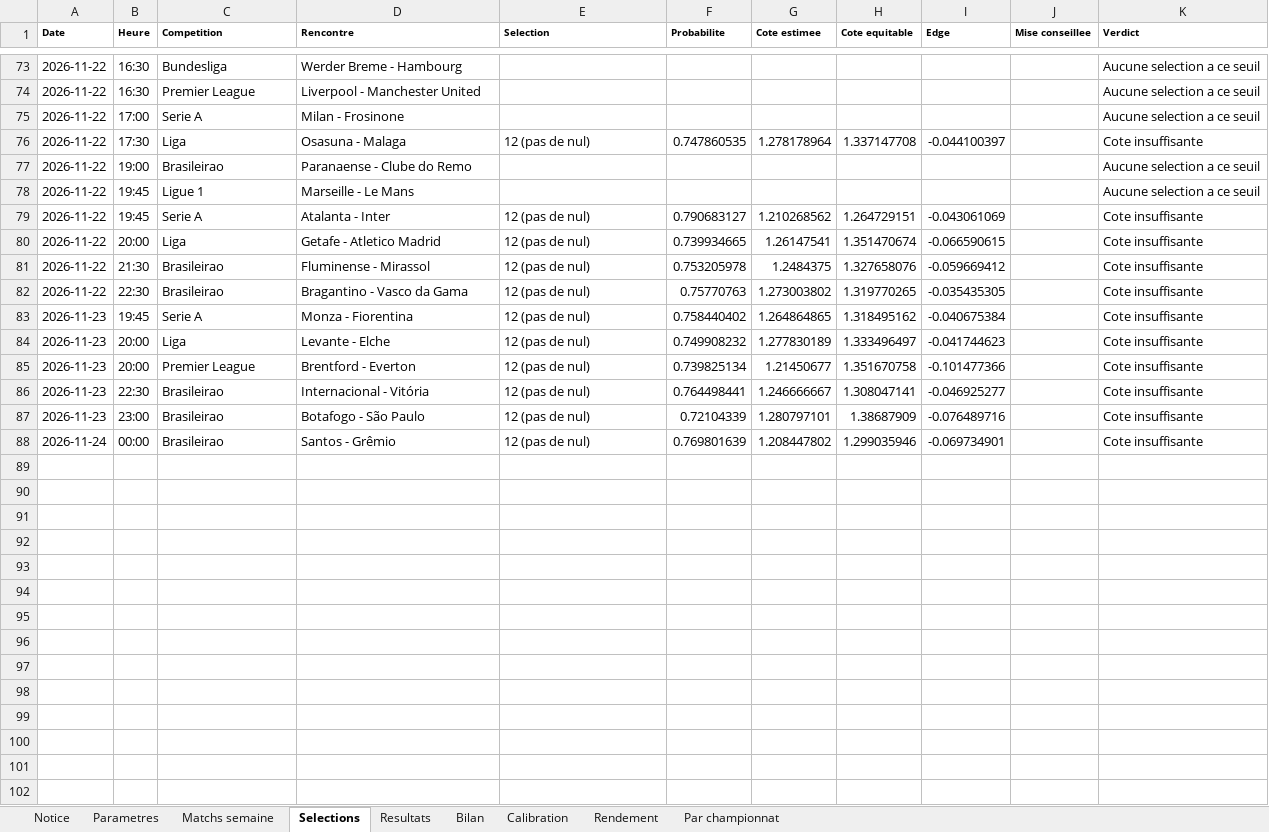
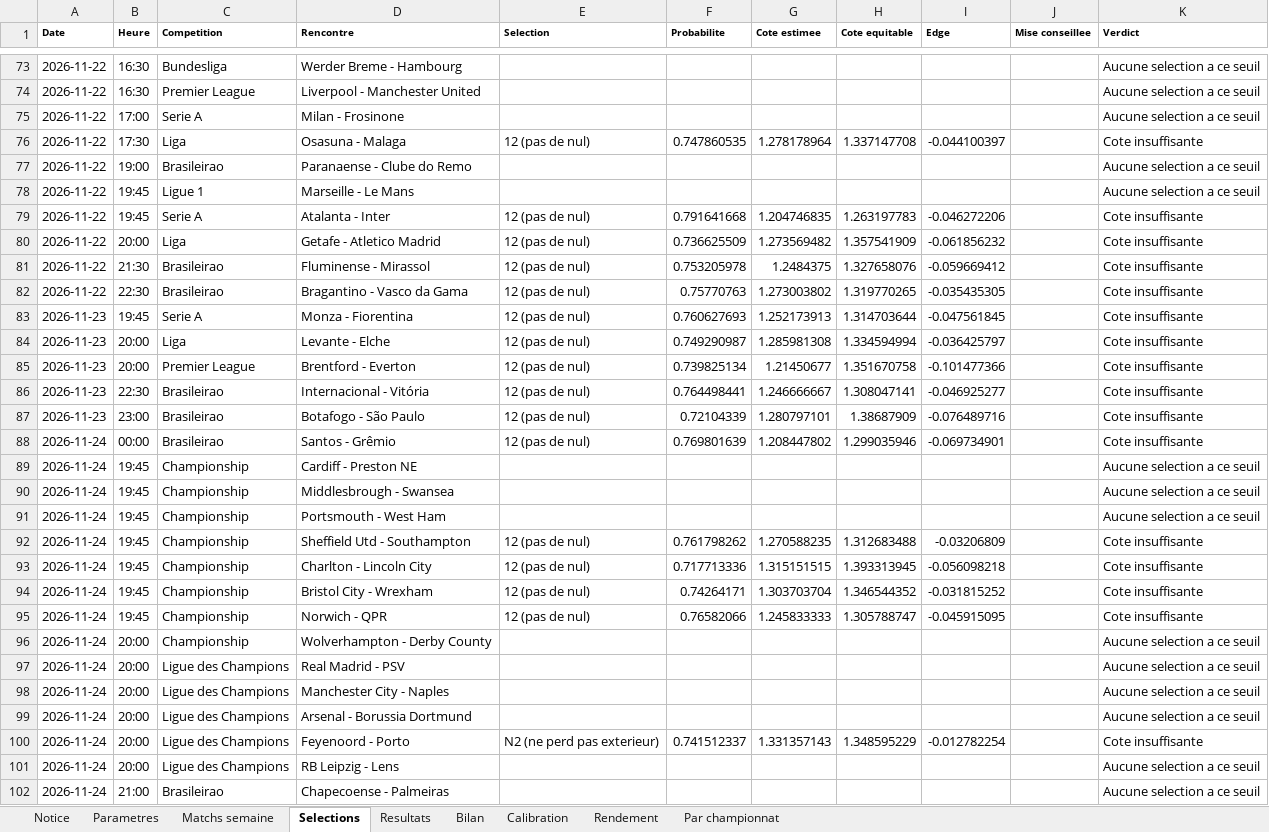
Before and after one commit to zoukeur971/analyse-foot, an Excel workbook: classeur/Analyse_football_paris_sportifs.xlsx, sheet Selections, drawn as a sheet; only a part is shown, gaps mark what is left out; values as stored, in another font and other column widths than the file's, no borders; the diff covers the shown part only; the diff names each change by its address in the sheet, - before the commit and + after, or states it on an @@ line.

```diff
--- a/classeur/Analyse_football_paris_sportifs.xlsx (sheet Selections)
+++ b/classeur/Analyse_football_paris_sportifs.xlsx (sheet Selections)
-F79 (Probabilite): 0.790683127
+F79 (Probabilite): 0.791641668
-G79 (Cote estimee): 1.210268562
+G79 (Cote estimee): 1.204746835
-H79 (Cote equitable): 1.264729151
+H79 (Cote equitable): 1.263197783
-I79 (Edge): -0.043061069
+I79 (Edge): -0.046272206
-F80 (Probabilite): 0.739934665
+F80 (Probabilite): 0.736625509
-G80 (Cote estimee): 1.26147541
+G80 (Cote estimee): 1.273569482
-H80 (Cote equitable): 1.351470674
+H80 (Cote equitable): 1.357541909
-I80 (Edge): -0.066590615
+I80 (Edge): -0.061856232
-F83 (Probabilite): 0.758440402
+F83 (Probabilite): 0.760627693
-G83 (Cote estimee): 1.264864865
+G83 (Cote estimee): 1.252173913
-H83 (Cote equitable): 1.318495162
+H83 (Cote equitable): 1.314703644
-I83 (Edge): -0.040675384
+I83 (Edge): -0.047561845
-F84 (Probabilite): 0.749908232
+F84 (Probabilite): 0.749290987
-G84 (Cote estimee): 1.277830189
+G84 (Cote estimee): 1.285981308
-H84 (Cote equitable): 1.333496497
+H84 (Cote equitable): 1.334594994
-I84 (Edge): -0.041744623
+I84 (Edge): -0.036425797
+row 89: 2026-11-24 | 19:45 | Championship | Cardiff - Preston NE |  |  |  |  |  |  | Aucune selection a ce seuil
+row 90: 2026-11-24 | 19:45 | Championship | Middlesbrough - Swansea |  |  |  |  |  |  | Aucune selection a ce seuil
+row 91: 2026-11-24 | 19:45 | Championship | Portsmouth - West Ham |  |  |  |  |  |  | Aucune selection a ce seuil
+row 92: 2026-11-24 | 19:45 | Championship | Sheffield Utd - Southampton | 12 (pas de nul) | 0.761798262 | 1.270588235 | 1.312683488 | -0.03206809 |  | Cote insuffisante
+row 93: 2026-11-24 | 19:45 | Championship | Charlton - Lincoln City | 12 (pas de nul) | 0.717713336 | 1.315151515 | 1.393313945 | -0.056098218 |  | Cote insuffisante
+row 94: 2026-11-24 | 19:45 | Championship | Bristol City - Wrexham | 12 (pas de nul) | 0.74264171 | 1.303703704 | 1.346544352 | -0.031815252 |  | Cote insuffisante
+row 95: 2026-11-24 | 19:45 | Championship | Norwich - QPR | 12 (pas de nul) | 0.76582066 | 1.245833333 | 1.305788747 | -0.045915095 |  | Cote insuffisante
+row 96: 2026-11-24 | 20:00 | Championship | Wolverhampton - Derby County |  |  |  |  |  |  | Aucune selection a ce seuil
+row 97: 2026-11-24 | 20:00 | Ligue des Champions | Real Madrid - PSV |  |  |  |  |  |  | Aucune selection a ce seuil
+row 98: 2026-11-24 | 20:00 | Ligue des Champions | Manchester City - Naples |  |  |  |  |  |  | Aucune selection a ce seuil
+row 99: 2026-11-24 | 20:00 | Ligue des Champions | Arsenal - Borussia Dortmund |  |  |  |  |  |  | Aucune selection a ce seuil
+row 100: 2026-11-24 | 20:00 | Ligue des Champions | Feyenoord - Porto | N2 (ne perd pas exterieur) | 0.741512337 | 1.331357143 | 1.348595229 | -0.012782254 |  | Cote insuffisante
+row 101: 2026-11-24 | 20:00 | Ligue des Champions | RB Leipzig - Lens |  |  |  |  |  |  | Aucune selection a ce seuil
+row 102: 2026-11-24 | 21:00 | Brasileirao | Chapecoense - Palmeiras |  |  |  |  |  |  | Aucune selection a ce seuil
```
Also changed, not shown: 75 edited cells elsewhere in this sheet, sheet Matchs semaine, sheet Notice, 3 other files.
